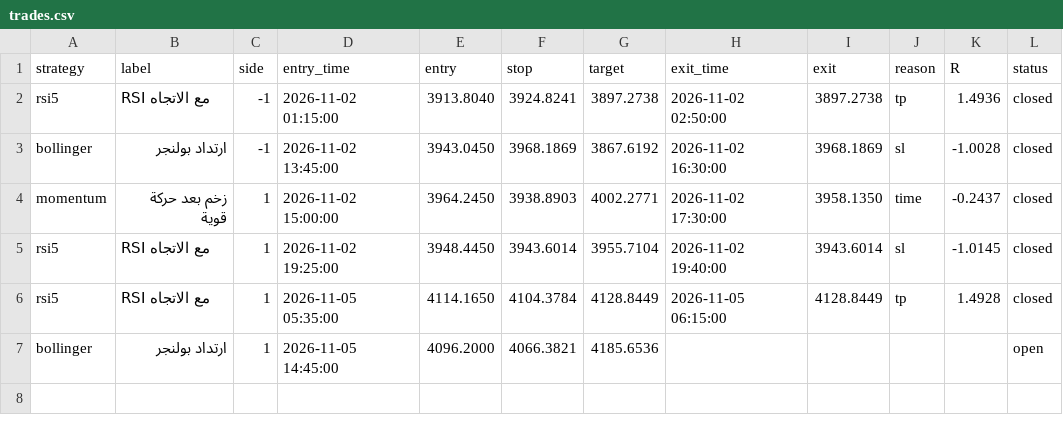
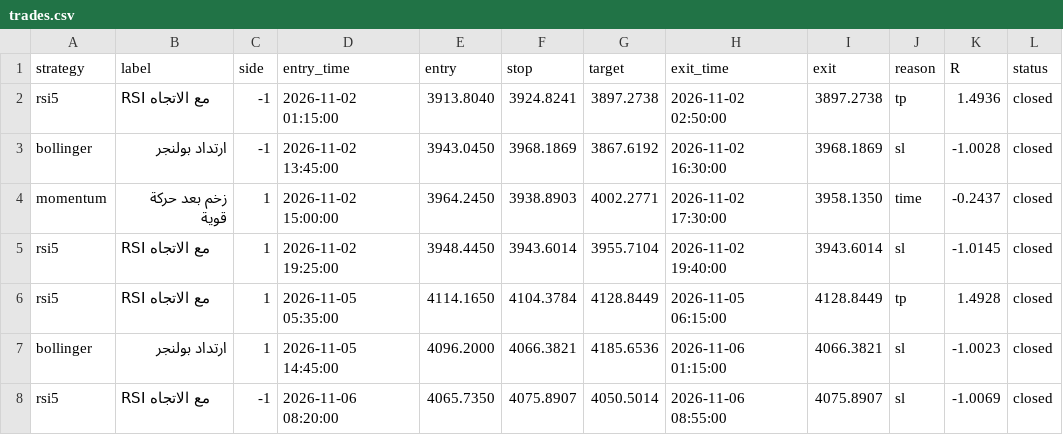
Before and after one commit to Ajmisn0b/Admin-tool, a CSV file: forward/trades.csv, drawn as a sheet.

Commit message:
Forward test update 2026-11-07

```diff
--- a/forward/trades.csv
+++ b/forward/trades.csv
@@ -6,2 +6,3 @@ rsi5,RSI مع الاتجاه,1,2026-11-02 19:25:00,3948.4450,3943.6014,3955.7104
 rsi5,RSI مع الاتجاه,1,2026-11-05 05:35:00,4114.1650,4104.3784,4128.8449,2026-11-05 06:15:00,4128.8449,tp,1.4928,closed
-bollinger,ارتداد بولنجر,1,2026-11-05 14:45:00,4096.2000,4066.3821,4185.6536,,,,,open
+bollinger,ارتداد بولنجر,1,2026-11-05 14:45:00,4096.2000,4066.3821,4185.6536,2026-11-06 01:15:00,4066.3821,sl,-1.0023,closed
+rsi5,RSI مع الاتجاه,-1,2026-11-06 08:20:00,4065.7350,4075.8907,4050.5014,2026-11-06 08:55:00,4075.8907,sl,-1.0069,closed
```
Also changed, not shown: 2 other files.
